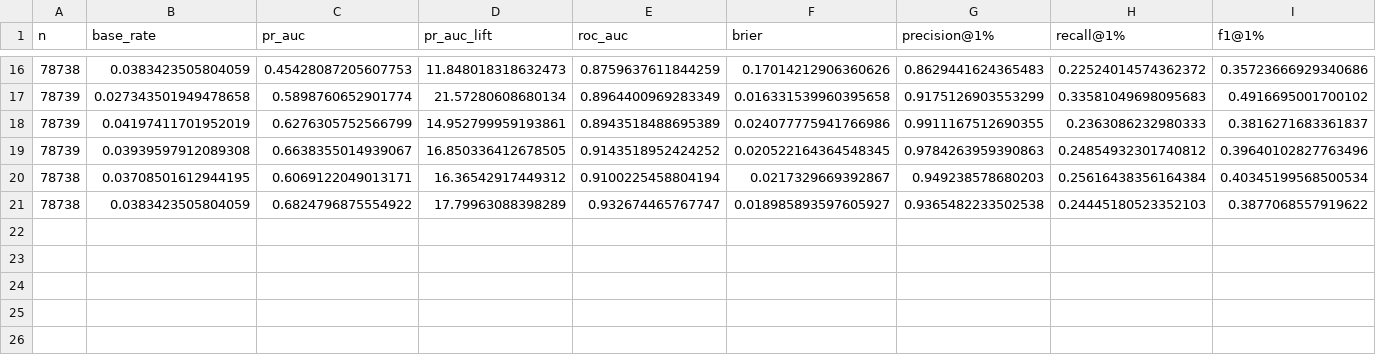
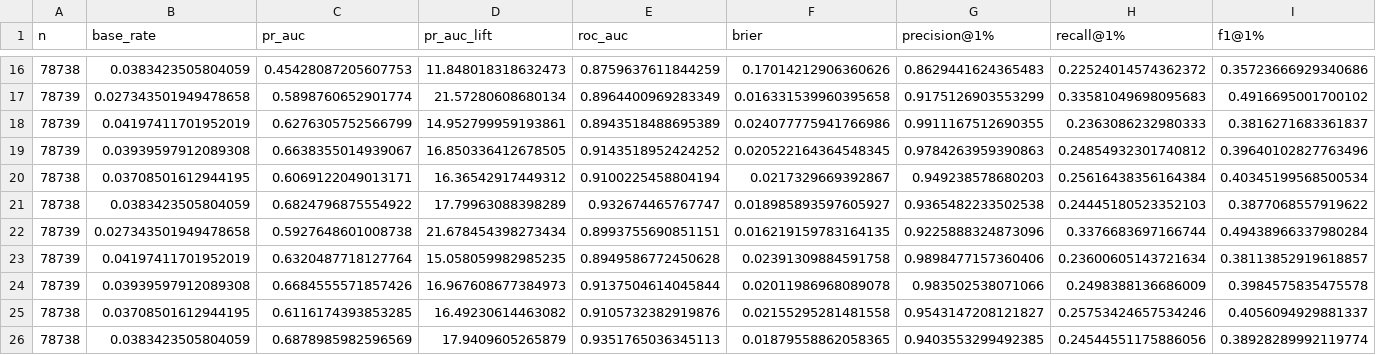
Before and after one commit to lflsphere/ieee-fraud-detection, a CSV file: reports/results/05_per_fold.csv, drawn as a sheet; only a part is shown, gaps mark what is left out; rows hold the shown columns only; the diff names each change by its address in the sheet, - before the commit and + after, or states it on an @@ line.

Commit message:
chore(phase-5): interim checkpoint - 5 of 9 (gbm+unsup)
gbm+unsup holdout PR-AUC 0.5354 vs gbm base 0.5342 - a 0.0012 difference,
which is noise. Adding 129 unsupervised columns to the GBM changes nothing,
exactly as Phase 4 predicted for a model that is invariant to collinearity and
picks one column out of any near-duplicate set anyway.

Taken with the linear arms, the Phase-4 representation has now failed to help
twice for different reasons: it costs the linear model precision in the head,
and it is simply inert for the GBM.

```diff
--- a/reports/results/05_per_fold.csv
+++ b/reports/results/05_per_fold.csv
+row 22: 78739 | 0.027343501949478658 | 0.5927648601008738 | 21.678454398273434 | 0.8993755690851151 | 0.016219159783164135 | 0.9225888324873096 | 0.3376683697166744 | 0.49438966337980284
+row 23: 78739 | 0.04197411701952019 | 0.6320487718127764 | 15.058059982985235 | 0.8949586772450628 | 0.02391309884591758 | 0.9898477157360406 | 0.23600605143721634 | 0.38113852919618857
+row 24: 78739 | 0.03939597912089308 | 0.6684555571857426 | 16.967608677384973 | 0.9137504614045844 | 0.02011986968089078 | 0.983502538071066 | 0.2498388136686009 | 0.3984575835475578
+row 25: 78738 | 0.03708501612944195 | 0.6116174393853285 | 16.49230614463082 | 0.9105732382919876 | 0.02155295281481558 | 0.9543147208121827 | 0.25753424657534246 | 0.4056094929881337
+row 26: 78738 | 0.0383423505804059 | 0.6878985982596569 | 17.9409605265879 | 0.9351765036345113 | 0.01879558862058365 | 0.9403553299492385 | 0.24544551175886056 | 0.38928289992119774
```
Also changed, not shown: reports/results/05_summary.csv, 3 other files.
